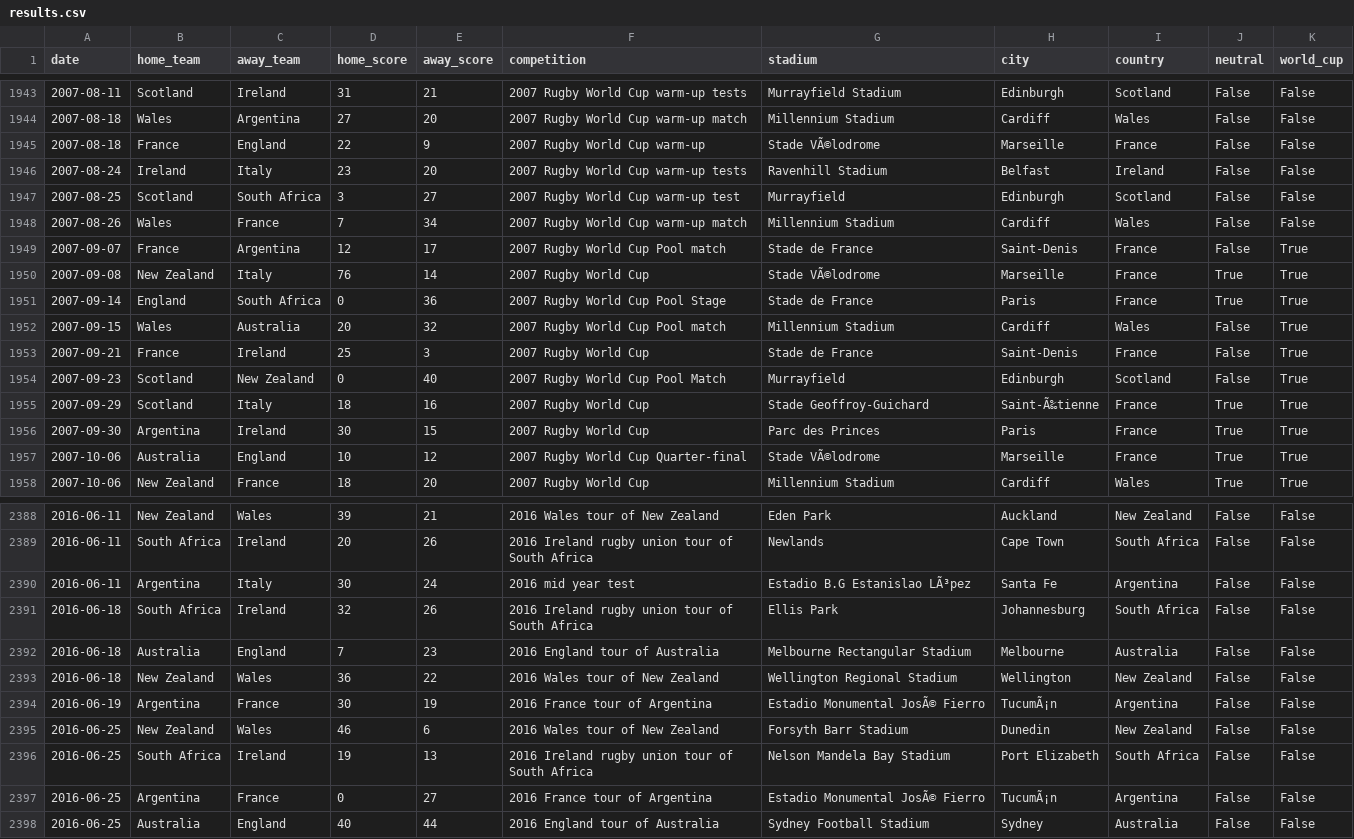
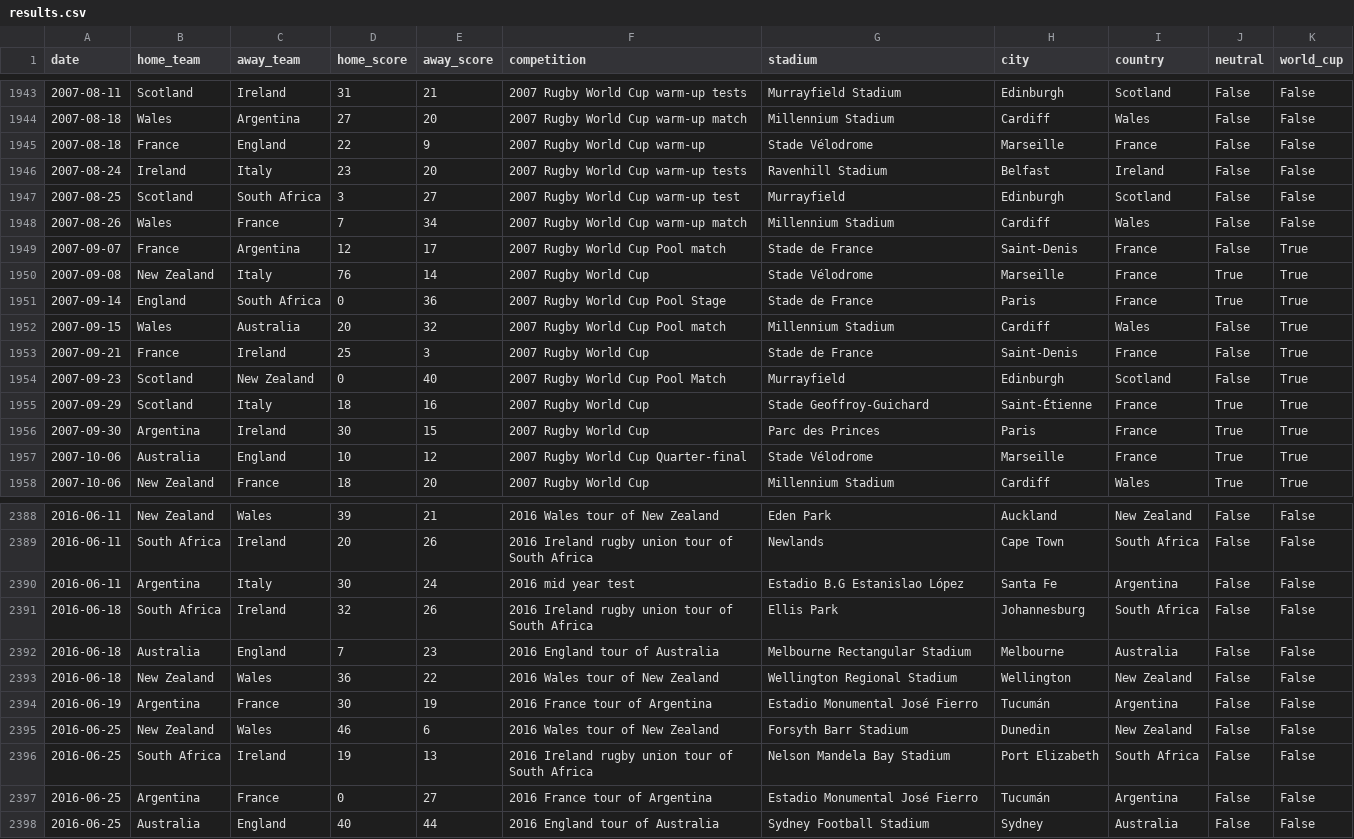
Before and after one commit to diegoobh/RugbyPrediction, a CSV file: data/results.csv, drawn as a sheet; only a part is shown, gaps mark what is left out; the diff covers the shown part only.

Commit message:
Data cleaning

```diff
--- a/data/results.csv
+++ b/data/results.csv
@@ -1944,3 +1944,3 @@ date,home_team,away_team,home_score,away_score,competition,stadium,city,country,
 2007-08-18,Wales,Argentina,27,20,2007 Rugby World Cup warm-up match,Millennium Stadium,Cardiff,Wales,False,False
-2007-08-18,France,England,22,9,2007 Rugby World Cup warm-up,Stade VÃ©lodrome,Marseille,France,False,False
+2007-08-18,France,England,22,9,2007 Rugby World Cup warm-up,Stade Vélodrome,Marseille,France,False,False
 2007-08-24,Ireland,Italy,23,20,2007 Rugby World Cup warm-up tests,Ravenhill Stadium,Belfast,Ireland,False,False
@@ -1949,3 +1949,3 @@ date,home_team,away_team,home_score,away_score,competition,stadium,city,country,
 2007-09-07,France,Argentina,12,17,2007 Rugby World Cup Pool match,Stade de France,Saint-Denis,France,False,True
-2007-09-08,New Zealand,Italy,76,14,2007 Rugby World Cup,Stade VÃ©lodrome,Marseille,France,True,True
+2007-09-08,New Zealand,Italy,76,14,2007 Rugby World Cup,Stade Vélodrome,Marseille,France,True,True
 2007-09-14,England,South Africa,0,36,2007 Rugby World Cup Pool Stage,Stade de France,Paris,France,True,True
@@ -1954,5 +1954,5 @@ date,home_team,away_team,home_score,away_score,competition,stadium,city,country,
 2007-09-23,Scotland,New Zealand,0,40,2007 Rugby World Cup Pool Match,Murrayfield,Edinburgh,Scotland,False,True
-2007-09-29,Scotland,Italy,18,16,2007 Rugby World Cup,Stade Geoffroy-Guichard,Saint-Ã‰tienne,France,True,True
+2007-09-29,Scotland,Italy,18,16,2007 Rugby World Cup,Stade Geoffroy-Guichard,Saint-Étienne,France,True,True
 2007-09-30,Argentina,Ireland,30,15,2007 Rugby World Cup,Parc des Princes,Paris,France,True,True
-2007-10-06,Australia,England,10,12,2007 Rugby World Cup Quarter-final,Stade VÃ©lodrome,Marseille,France,True,True
+2007-10-06,Australia,England,10,12,2007 Rugby World Cup Quarter-final,Stade Vélodrome,Marseille,France,True,True
 2007-10-06,New Zealand,France,18,20,2007 Rugby World Cup,Millennium Stadium,Cardiff,Wales,True,True
@@ -2389,3 +2389,3 @@ date,home_team,away_team,home_score,away_score,competition,stadium,city,country,
 2016-06-11,South Africa,Ireland,20,26,2016 Ireland rugby union tour of South Africa,Newlands,Cape Town,South Africa,False,False
-2016-06-11,Argentina,Italy,30,24,2016 mid year test,Estadio B.G Estanislao LÃ³pez,Santa Fe,Argentina,False,False
+2016-06-11,Argentina,Italy,30,24,2016 mid year test,Estadio B.G Estanislao López,Santa Fe,Argentina,False,False
 2016-06-18,South Africa,Ireland,32,26,2016 Ireland rugby union tour of South Africa,Ellis Park,Johannesburg,South Africa,False,False
@@ -2393,6 +2393,6 @@ date,home_team,away_team,home_score,away_score,competition,stadium,city,country,
 2016-06-18,New Zealand,Wales,36,22,2016 Wales tour of New Zealand,Wellington Regional Stadium,Wellington,New Zealand,False,False
-2016-06-19,Argentina,France,30,19,2016 France tour of Argentina,Estadio Monumental JosÃ© Fierro,TucumÃ¡n,Argentina,False,False
+2016-06-19,Argentina,France,30,19,2016 France tour of Argentina,Estadio Monumental José Fierro,Tucumán,Argentina,False,False
 2016-06-25,New Zealand,Wales,46,6,2016 Wales tour of New Zealand,Forsyth Barr Stadium,Dunedin,New Zealand,False,False
 2016-06-25,South Africa,Ireland,19,13,2016 Ireland rugby union tour of South Africa,Nelson Mandela Bay Stadium,Port Elizabeth,South Africa,False,False
-2016-06-25,Argentina,France,0,27,2016 France tour of Argentina,Estadio Monumental JosÃ© Fierro,TucumÃ¡n,Argentina,False,False
+2016-06-25,Argentina,France,0,27,2016 France tour of Argentina,Estadio Monumental José Fierro,Tucumán,Argentina,False,False
 2016-06-25,Australia,England,40,44,2016 England tour of Australia,Sydney Football Stadium,Sydney,Australia,False,False
```
Also changed, not shown: 98 edited cells elsewhere in this file.
